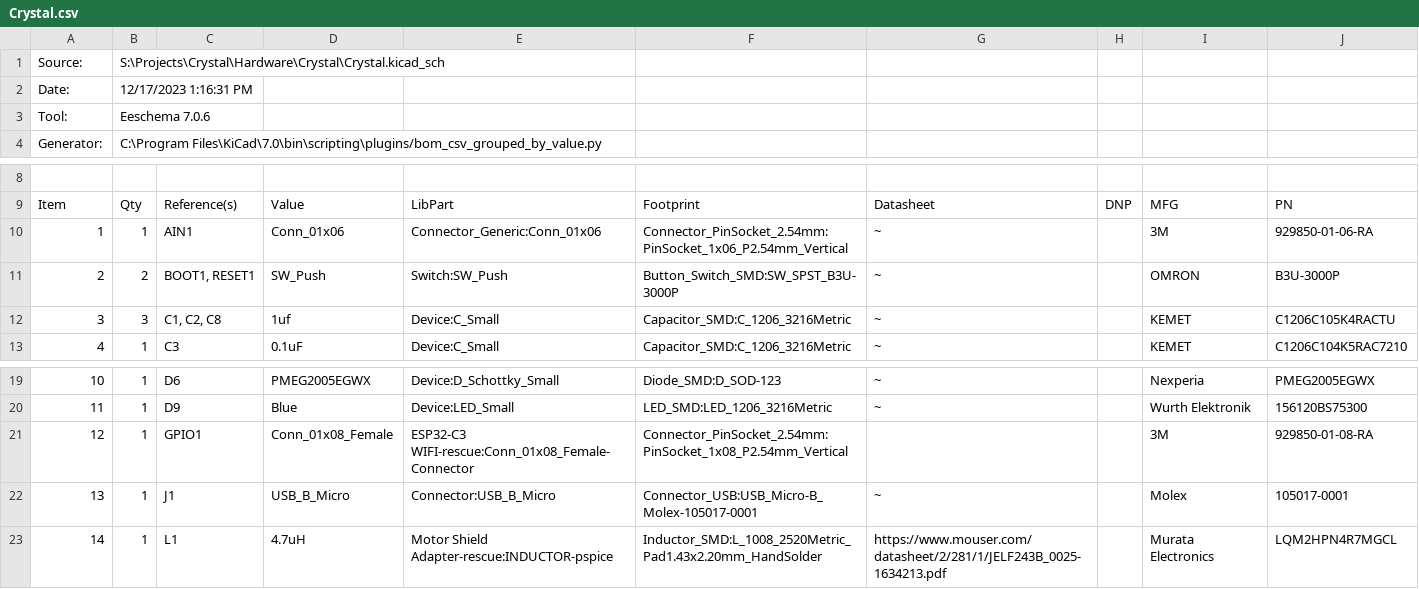
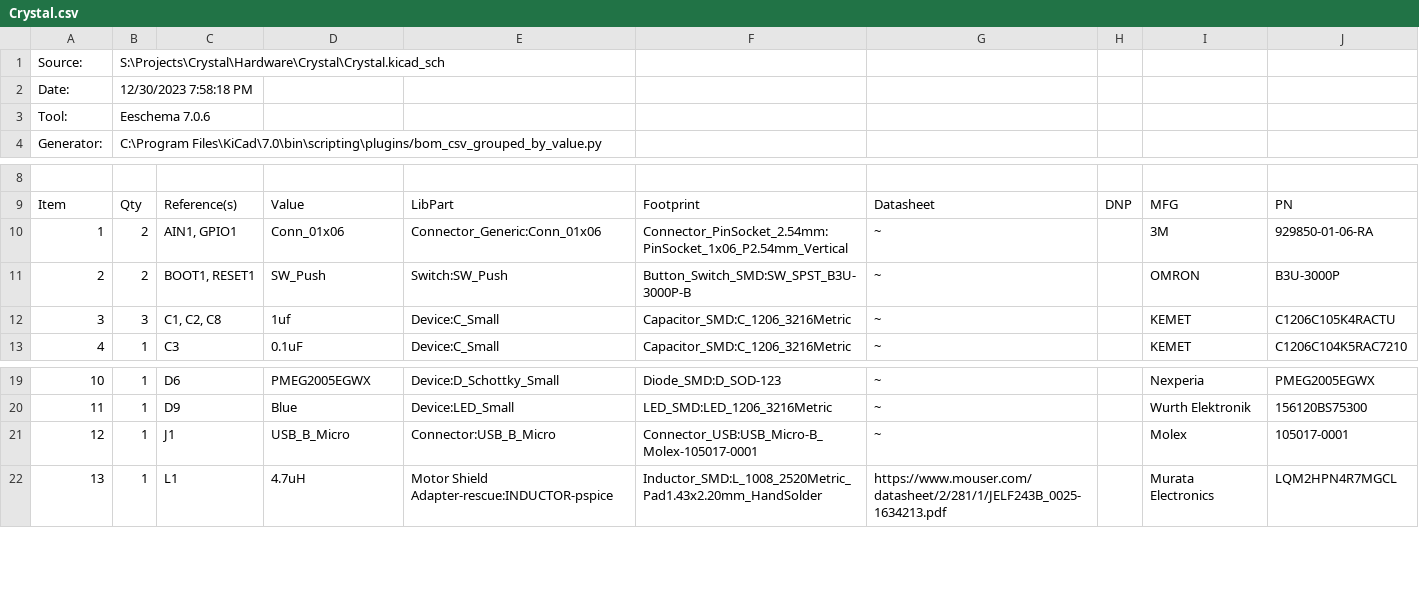
Before and after one commit to SeraphimlabsLLC/Crystal, a CSV file: Hardware/Crystal/Crystal.csv, drawn as a sheet; only a part is shown, gaps mark what is left out; removed rows and columns are numbered as before the commit, all else as after; the diff names each change by its address in the sheet, - before the commit and + after, or states it on an @@ line.

```diff
--- a/Hardware/Crystal/Crystal.csv
+++ b/Hardware/Crystal/Crystal.csv
-B2: 12/17/2023 1:16:31 PM
+B2: 12/30/2023 7:58:18 PM
-B10: 1
+B10: 2
-C10: AIN1
+C10: AIN1, GPIO1
-F11: Button_Switch_SMD:SW_SPST_B3U-3000P
+F11: Button_Switch_SMD:SW_SPST_B3U-3000P-B
-row 21: 12 | 1 | GPIO1 | Conn_01x08_Female | ESP32-C3 WIFI-rescue:Conn_01x08_Female-Connector | Connector_PinSocket_2.54mm:PinSocket_1x08_P2.54mm_Vertical |  |  | 3M | 929850-01-08-RA
@@ column A renumbered from row 21 down @@
```
Also changed, not shown: 21 other files.
